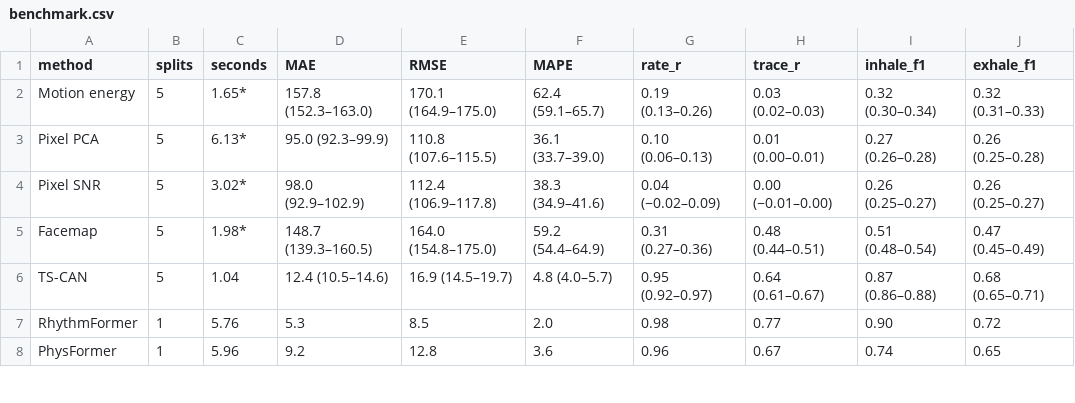
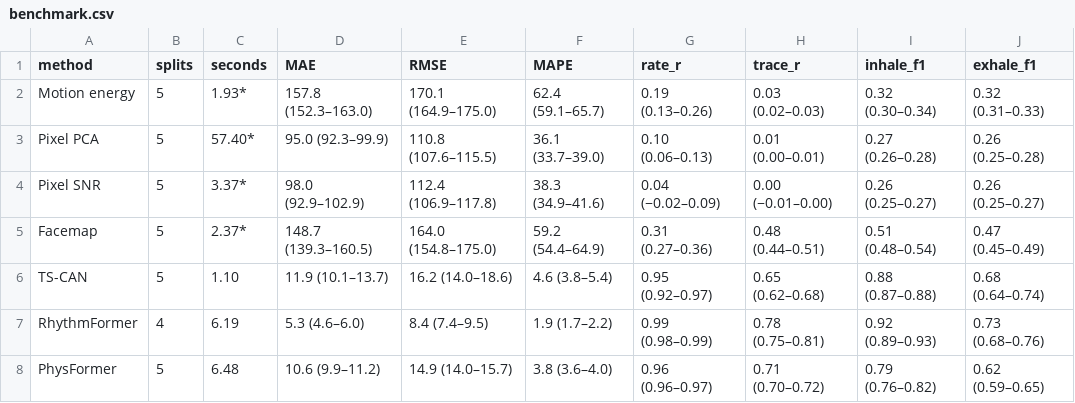
Before and after one commit to AllenNeuralDynamics/zephyr-manuscript, a CSV file: manuscript/tables/benchmark.csv, drawn as a sheet; only a part is shown; the diff covers the shown part only.

```diff
--- a/manuscript/tables/benchmark.csv
+++ b/manuscript/tables/benchmark.csv
@@ -1,8 +1,8 @@
 method,splits,seconds,MAE,RMSE,MAPE,rate_r,trace_r,inhale_f1,exhale_f1
-Motion energy,5,1.65*,157.8 (152.3–163.0),170.1 (164.9–175.0),62.4 (59.1–65.7),0.19 (0.13–0.26),0.03 (0.02–0.03),0.32 (0.30–0.34),0.32 (0.31–0.33)
-Pixel PCA,5,6.13*,95.0 (92.3–99.9),110.8 (107.6–115.5),36.1 (33.7–39.0),0.10 (0.06–0.13),0.01 (0.00–0.01),0.27 (0.26–0.28),0.26 (0.25–0.28)
-Pixel SNR,5,3.02*,98.0 (92.9–102.9),112.4 (106.9–117.8),38.3 (34.9–41.6),0.04 (−0.02–0.09),0.00 (−0.01–0.00),0.26 (0.25–0.27),0.26 (0.25–0.27)
-Facemap,5,1.98*,148.7 (139.3–160.5),164.0 (154.8–175.0),59.2 (54.4–64.9),0.31 (0.27–0.36),0.48 (0.44–0.51),0.51 (0.48–0.54),0.47 (0.45–0.49)
-TS-CAN,5,1.04,12.4 (10.5–14.6),16.9 (14.5–19.7),4.8 (4.0–5.7),0.95 (0.92–0.97),0.64 (0.61–0.67),0.87 (0.86–0.88),0.68 (0.65–0.71)
-RhythmFormer,1,5.76,5.3,8.5,2.0,0.98,0.77,0.90,0.72
-PhysFormer,1,5.96,9.2,12.8,3.6,0.96,0.67,0.74,0.65
+Motion energy,5,1.93*,157.8 (152.3–163.0),170.1 (164.9–175.0),62.4 (59.1–65.7),0.19 (0.13–0.26),0.03 (0.02–0.03),0.32 (0.30–0.34),0.32 (0.31–0.33)
+Pixel PCA,5,57.40*,95.0 (92.3–99.9),110.8 (107.6–115.5),36.1 (33.7–39.0),0.10 (0.06–0.13),0.01 (0.00–0.01),0.27 (0.26–0.28),0.26 (0.25–0.28)
+Pixel SNR,5,3.37*,98.0 (92.9–102.9),112.4 (106.9–117.8),38.3 (34.9–41.6),0.04 (−0.02–0.09),0.00 (−0.01–0.00),0.26 (0.25–0.27),0.26 (0.25–0.27)
+Facemap,5,2.37*,148.7 (139.3–160.5),164.0 (154.8–175.0),59.2 (54.4–64.9),0.31 (0.27–0.36),0.48 (0.44–0.51),0.51 (0.48–0.54),0.47 (0.45–0.49)
+TS-CAN,5,1.10,11.9 (10.1–13.7),16.2 (14.0–18.6),4.6 (3.8–5.4),0.95 (0.92–0.97),0.65 (0.62–0.68),0.88 (0.87–0.88),0.68 (0.64–0.74)
+RhythmFormer,4,6.19,5.3 (4.6–6.0),8.4 (7.4–9.5),1.9 (1.7–2.2),0.99 (0.98–0.99),0.78 (0.75–0.81),0.92 (0.89–0.93),0.73 (0.68–0.76)
+PhysFormer,5,6.48,10.6 (9.9–11.2),14.9 (14.0–15.7),3.8 (3.6–4.0),0.96 (0.96–0.97),0.71 (0.70–0.72),0.79 (0.76–0.82),0.62 (0.59–0.65)
```
Also changed, not shown: 13 edited cells elsewhere in this file, manuscript/tables/benchmark_b.csv, manuscript/tables/cameras.csv, 55 other files.
